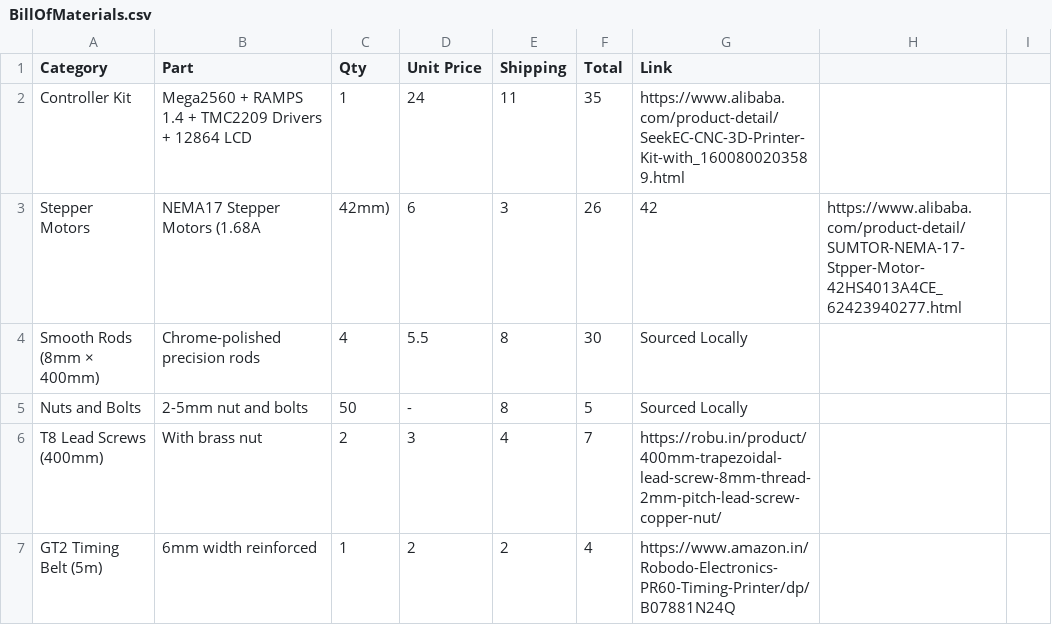
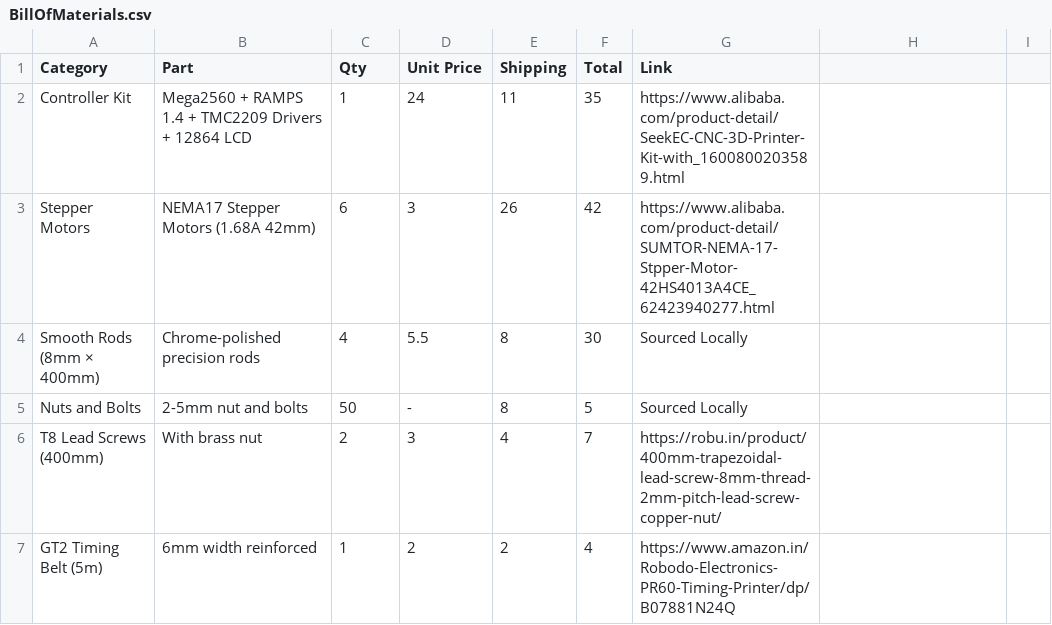
Before and after one commit to Armaan240/TOYZY1, a CSV file: BillOfMaterials.csv, drawn as a sheet; only a part is shown.

Commit message:
Update BillOfMaterials.csv

```diff
--- a/BillOfMaterials.csv
+++ b/BillOfMaterials.csv
@@ -2,3 +2,3 @@ Category,Part,Qty,Unit Price,Shipping,Total,Link
 Controller Kit,Mega2560 + RAMPS 1.4 + TMC2209 Drivers + 12864 LCD,1,24,11,35,"https://www.alibaba.com/product-detail/SeekEC-CNC-3D-Printer-Kit-with_1600800203589.html"
-Stepper Motors,NEMA17 Stepper Motors (1.68A, 42mm),6,3,26,42,"https://www.alibaba.com/product-detail/SUMTOR-NEMA-17-Stpper-Motor-42HS4013A4CE_62423940277.html"
+Stepper Motors,NEMA17 Stepper Motors (1.68A 42mm),6,3,26,42,"https://www.alibaba.com/product-detail/SUMTOR-NEMA-17-Stpper-Motor-42HS4013A4CE_62423940277.html"
 Smooth Rods (8mm × 400mm),Chrome-polished precision rods,4,5.5,8,30,Sourced Locally
```
